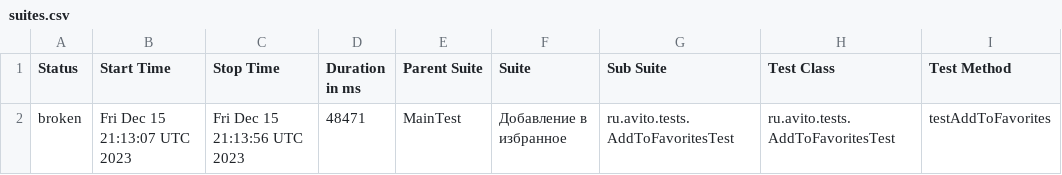
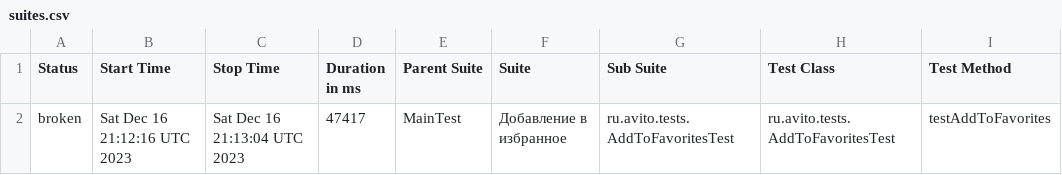
Before and after one commit to Doma-Sapiens/test-web, a CSV file: data/suites.csv, drawn as a sheet; only a part is shown; the diff names each change by its address in the sheet, - before the commit and + after, or states it on an @@ line.

```diff
--- a/data/suites.csv
+++ b/data/suites.csv
-B2 (Start Time): Fri Dec 15 21:13:07 UTC 2023
+B2 (Start Time): Sat Dec 16 21:12:16 UTC 2023
-C2 (Stop Time): Fri Dec 15 21:13:56 UTC 2023
+C2 (Stop Time): Sat Dec 16 21:13:04 UTC 2023
-D2 (Duration in ms): 48471
+D2 (Duration in ms): 47417
```
Also changed, not shown: 23 other files.
